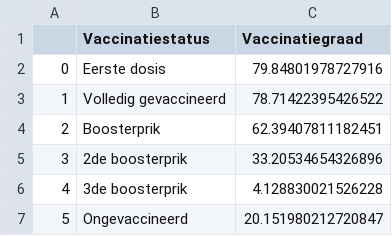
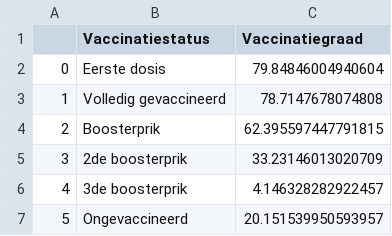
Before and after one commit to journinho/covid-19-dashboard-sciensano-2.0, a CSV file: 7_vaccinatiedekking_totale_bevolking.csv, drawn as a sheet.

```diff
--- a/7_vaccinatiedekking_totale_bevolking.csv
+++ b/7_vaccinatiedekking_totale_bevolking.csv
@@ -1,7 +1,7 @@
 ,Vaccinatiestatus,Vaccinatiegraad
-0,Eerste dosis,79.84801978727916
-1,Volledig gevaccineerd,78.71422395426522
-2,Boosterprik,62.39407811182451
-3,2de boosterprik,33.20534654326896
-4,3de boosterprik,4.128830021526228
-5,Ongevaccineerd,20.151980212720847
+0,Eerste dosis,79.84846004940604
+1,Volledig gevaccineerd,78.7147678074808
+2,Boosterprik,62.395597447791815
+3,2de boosterprik,33.23146013020709
+4,3de boosterprik,4.146328282922457
+5,Ongevaccineerd,20.151539950593957
```
Also changed, not shown: 6_vaccinatiedekking_volwassenen.csv, 8_vax_per_regio.csv, 1 other file.
